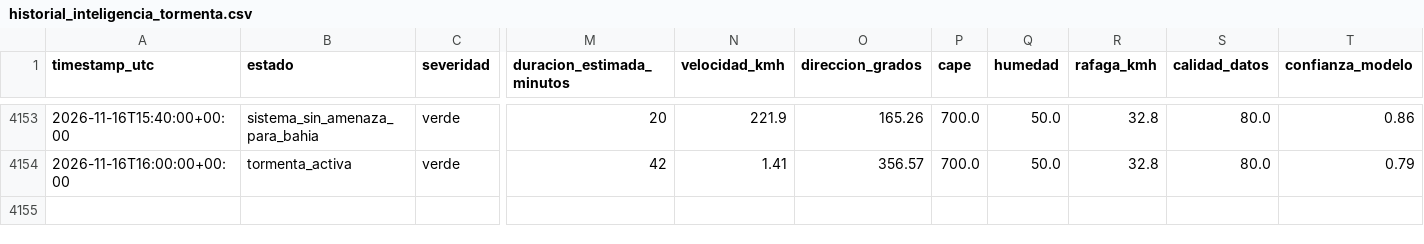
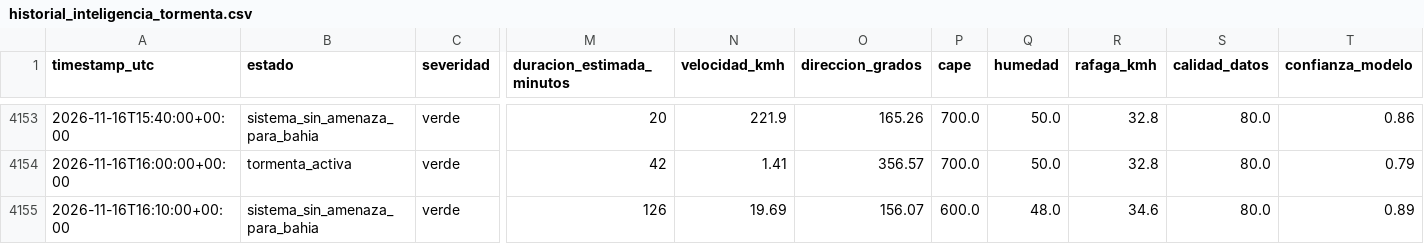
Before and after one commit to lucas12839/Clima-ar, a CSV file: data/ia/historial_inteligencia_tormenta.csv, drawn as a sheet; only a part is shown, gaps mark what is left out; rows hold the shown columns only; the diff names each change by its address in the sheet, - before the commit and + after, or states it on an @@ line.

```diff
--- a/data/ia/historial_inteligencia_tormenta.csv
+++ b/data/ia/historial_inteligencia_tormenta.csv
+row 4155: 2026-11-16T16:10:00+00:00 | sistema_sin_amenaza_para_bahia | verde | 126 | 19.69 | 156.07 | 600.0 | 48.0 | 34.6 | 80.0 | 0.89
```
Also changed, not shown: data/ia/historial_meteorologico.csv, data/radar/radar_features_rma10.csv, 16 other files.
